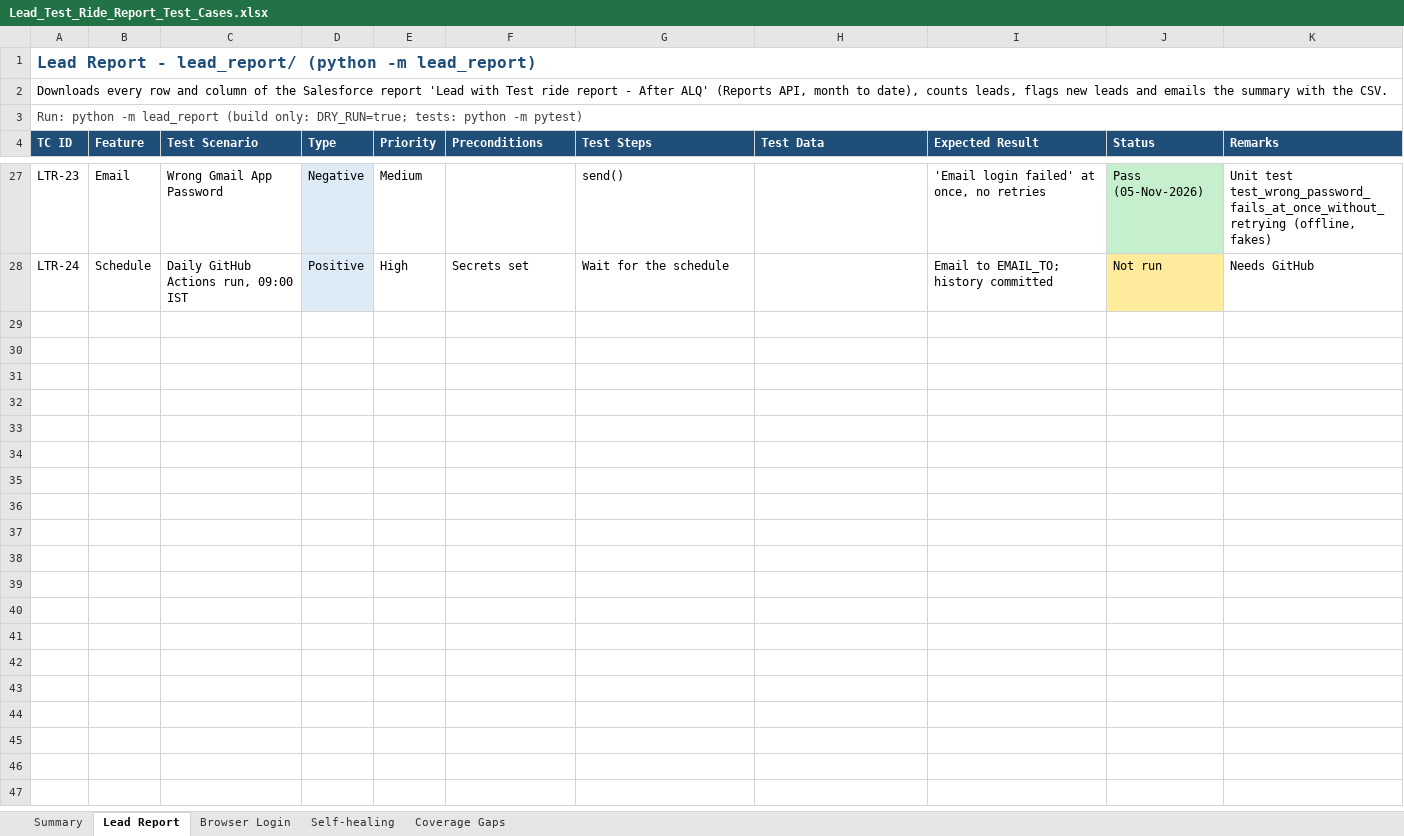
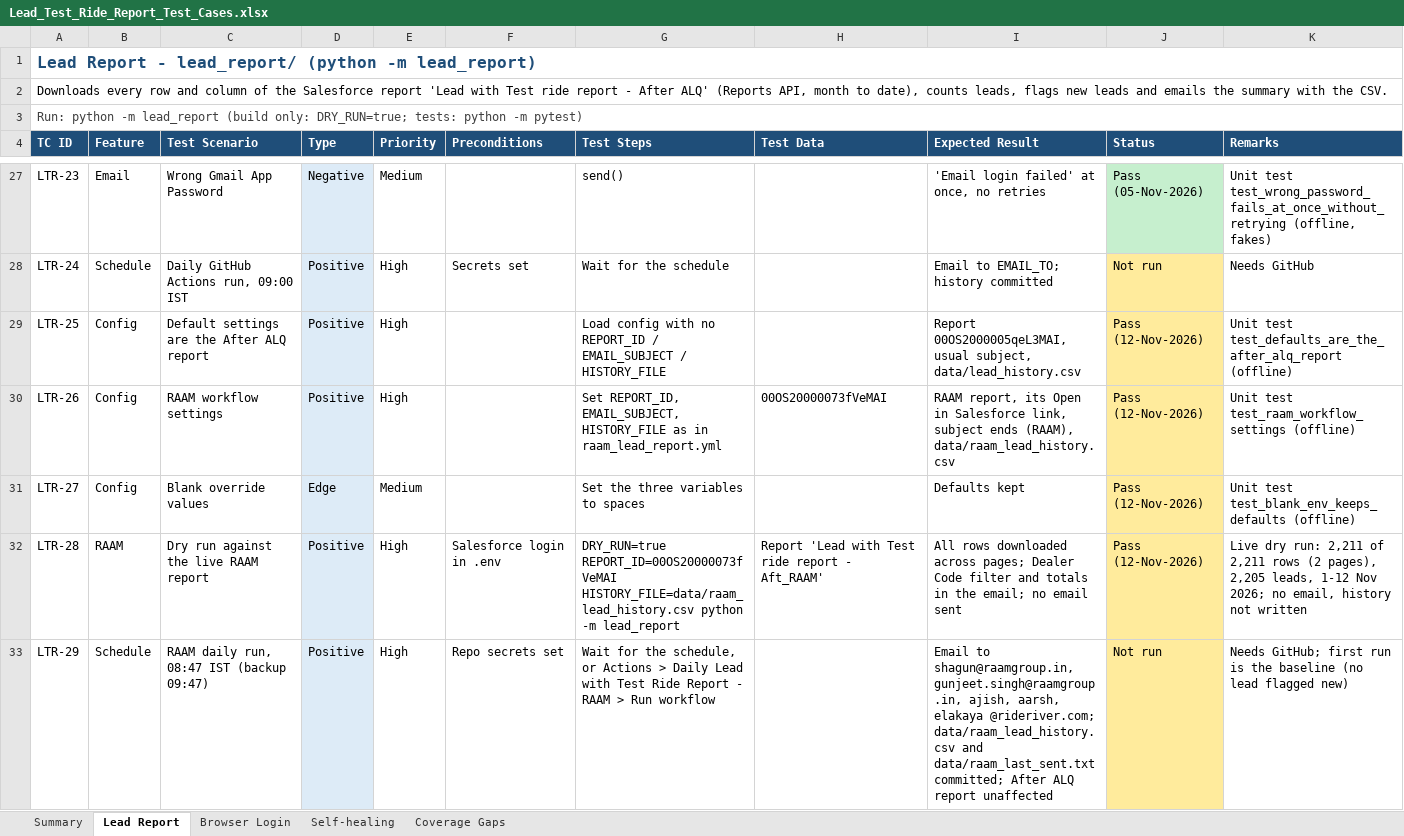
Before and after one commit to sunita-river/Lead-with-Test-ride-report---After-ALQ, an Excel workbook: docs/Lead_Test_Ride_Report_Test_Cases.xlsx, sheet Lead Report, drawn as a sheet; only a part is shown, gaps mark what is left out; values as stored, in another font and other column widths than the file's, no borders; the diff names each change by its address in the sheet, - before the commit and + after, or states it on an @@ line.

```diff
--- a/docs/Lead_Test_Ride_Report_Test_Cases.xlsx (sheet Lead Report)
+++ b/docs/Lead_Test_Ride_Report_Test_Cases.xlsx (sheet Lead Report)
+row 29: LTR-25 | Config | Default settings are the After ALQ report | Positive | High |  | Load config with no REPORT_ID / EMAIL_SUBJECT / HISTORY_FILE |  | Report 00OS2000005qeL3MAI, usual subject, data/lead_history.csv | Pass (12-Nov-2026) | Unit test test_defaults_are_the_after_alq_report (offline)
+row 30: LTR-26 | Config | RAAM workflow settings | Positive | High |  | Set REPORT_ID, EMAIL_SUBJECT, HISTORY_FILE as in raam_lead_report.yml | 00OS20000073fVeMAI | RAAM report, its Open in Salesforce link, subject ends (RAAM), data/raam_lead_history.csv | Pass (12-Nov-2026) | Unit test test_raam_workflow_settings (offline)
+row 31: LTR-27 | Config | Blank override values | Edge | Medium |  | Set the three variables to spaces |  | Defaults kept | Pass (12-Nov-2026) | Unit test test_blank_env_keeps_defaults (offline)
+row 32: LTR-28 | RAAM | Dry run against the live RAAM report | Positive | High | Salesforce login in .env | DRY_RUN=true REPORT_ID=00OS20000073fVeMAI HISTORY_FILE=data/raam_lead_history.csv python -m lead_report | Report 'Lead with Test ride report - Aft_RAAM' | All rows downloaded across pages; Dealer Code filter and totals in the email; no email sent | Pass (12-Nov-2026) | Live dry run: 2,211 of 2,211 rows (2 pages), 2,205 leads, 1-12 Nov 2026; no email, history not written
+row 33: LTR-29 | Schedule | RAAM daily run, 08:47 IST (backup 09:47) | Positive | High | Repo secrets set | Wait for the schedule, or Actions > Daily Lead with Test Ride Report - RAAM > Run workflow |  | Email to shagun@raamgroup.in, gunjeet.singh@raamgroup.in, ajish, aarsh, elakaya @rideriver.com; data/raam_lead_history.csv and data/raam_last_sent.txt committed; After ALQ report unaffected | Not run | Needs GitHub; first run is the baseline (no lead flagged new)
```
Also changed, not shown: sheet Summary, 5 other files.
